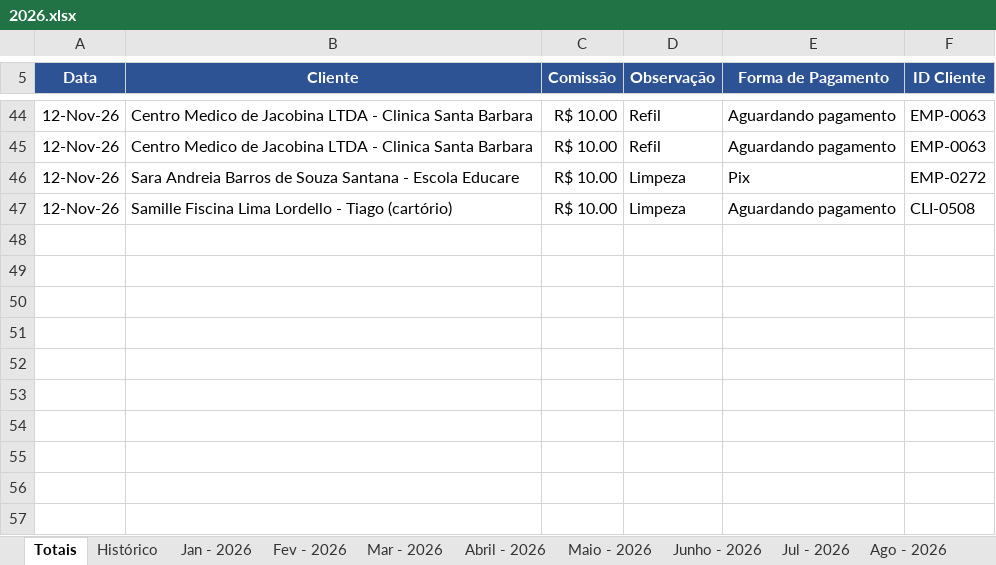
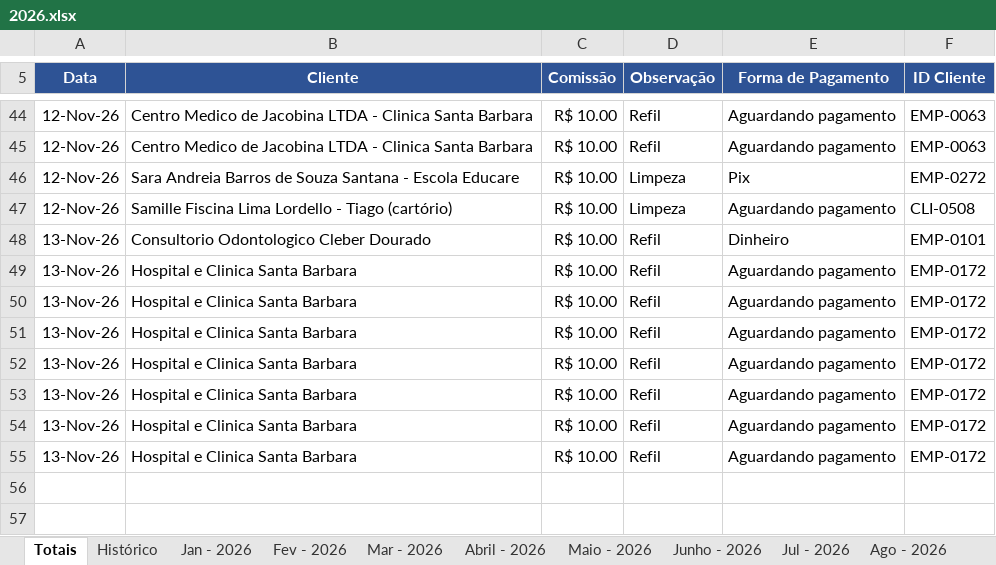
Before and after one commit to backupplanetaagua2025-hub/Comiss-es-Wiliam, an Excel workbook: 2026.xlsx, sheet Totais, drawn as a sheet; only a part is shown, gaps mark what is left out; values as stored, in another font and other column widths than the file's, no borders; table styles not drawn; the diff names each change by its address in the sheet, - before the commit and + after, or states it on an @@ line.

Commit message:
Atualizacao das comissoes - 13/11/2026 12:30

```diff
--- a/2026.xlsx (sheet Totais)
+++ b/2026.xlsx (sheet Totais)
-row 48: (empty)
+row 48: 13-Nov-26 | Consultorio Odontologico Cleber Dourado | R$ 10.00 | Refil | Dinheiro | EMP-0101
-row 49: (empty)
+row 49: 13-Nov-26 | Hospital e Clinica Santa Barbara | R$ 10.00 | Refil | Aguardando pagamento | EMP-0172
-row 50: (empty)
+row 50: 13-Nov-26 | Hospital e Clinica Santa Barbara | R$ 10.00 | Refil | Aguardando pagamento | EMP-0172
-row 51: (empty)
+row 51: 13-Nov-26 | Hospital e Clinica Santa Barbara | R$ 10.00 | Refil | Aguardando pagamento | EMP-0172
-row 52: (empty)
+row 52: 13-Nov-26 | Hospital e Clinica Santa Barbara | R$ 10.00 | Refil | Aguardando pagamento | EMP-0172
-row 53: (empty)
+row 53: 13-Nov-26 | Hospital e Clinica Santa Barbara | R$ 10.00 | Refil | Aguardando pagamento | EMP-0172
-row 54: (empty)
+row 54: 13-Nov-26 | Hospital e Clinica Santa Barbara | R$ 10.00 | Refil | Aguardando pagamento | EMP-0172
-row 55: (empty)
+row 55: 13-Nov-26 | Hospital e Clinica Santa Barbara | R$ 10.00 | Refil | Aguardando pagamento | EMP-0172
```
